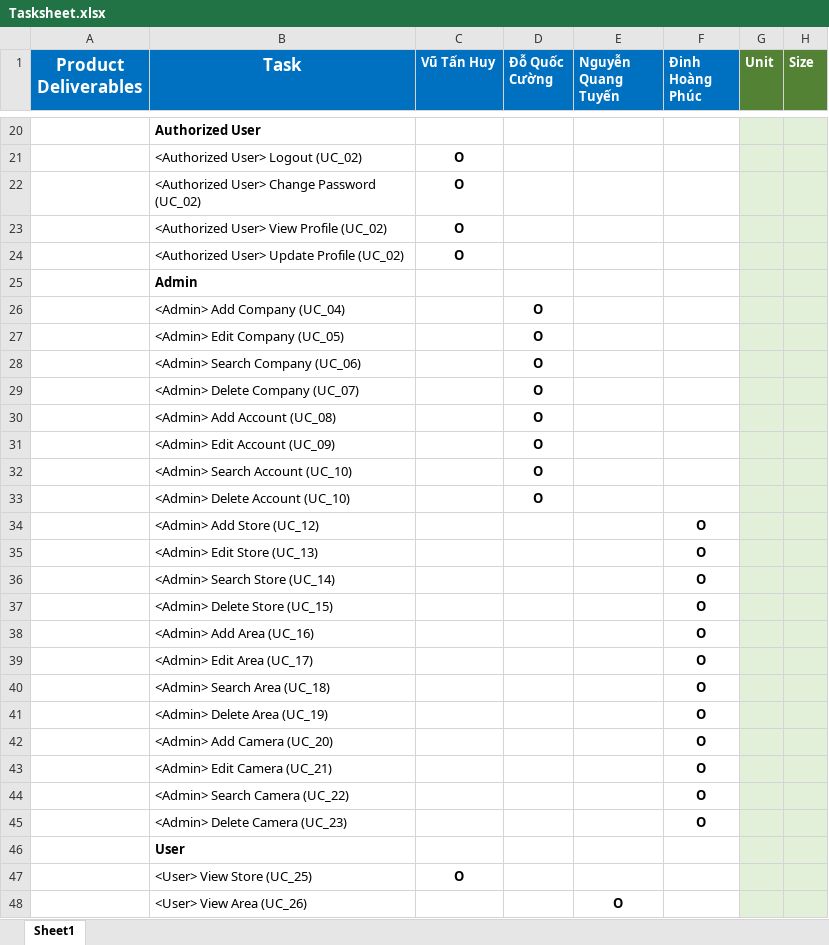
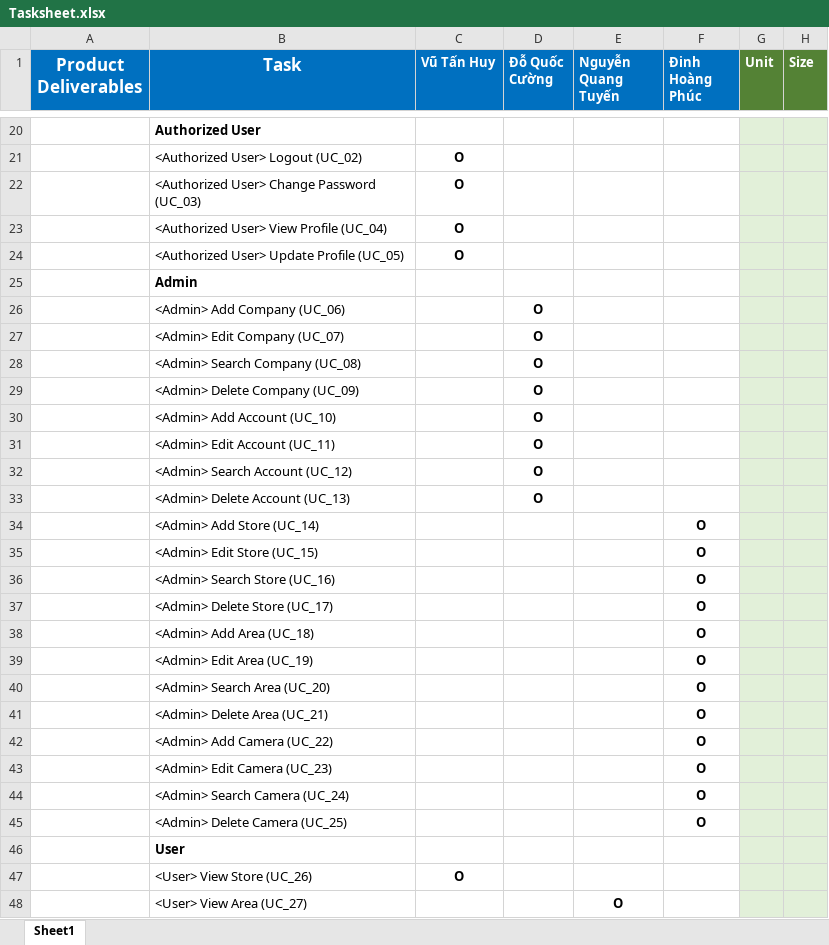
Before and after one commit to Beelmizu/CHS-HEATMAP-CAPSTONE, an Excel workbook: Document/Tasksheet.xlsx, sheet Sheet1, drawn as a sheet; only a part is shown, gaps mark what is left out; values as stored, in another font and other column widths than the file's, no borders; the diff covers the shown part only; the diff names each change by its address in the sheet, - before the commit and + after, or states it on an @@ line.

Commit message:
change tasksheet

```diff
--- a/Document/Tasksheet.xlsx (sheet Sheet1)
+++ b/Document/Tasksheet.xlsx (sheet Sheet1)
-B22 (Task): <Authorized User> Change Password (UC_02)
+B22 (Task): <Authorized User> Change Password (UC_03)
-B23 (Task): <Authorized User> View Profile (UC_02)
+B23 (Task): <Authorized User> View Profile (UC_04)
-B24 (Task): <Authorized User> Update Profile (UC_02)
+B24 (Task): <Authorized User> Update Profile (UC_05)
-B26 (Task): <Admin> Add Company (UC_04)
+B26 (Task): <Admin> Add Company (UC_06)
-B27 (Task): <Admin> Edit Company (UC_05)
+B27 (Task): <Admin> Edit Company (UC_07)
-B28 (Task): <Admin> Search Company (UC_06)
+B28 (Task): <Admin> Search Company (UC_08)
-B29 (Task): <Admin> Delete Company (UC_07)
+B29 (Task): <Admin> Delete Company (UC_09)
-B30 (Task): <Admin> Add Account (UC_08)
+B30 (Task): <Admin> Add Account (UC_10)
-B31 (Task): <Admin> Edit Account (UC_09)
+B31 (Task): <Admin> Edit Account (UC_11)
-B32 (Task): <Admin> Search Account (UC_10)
+B32 (Task): <Admin> Search Account (UC_12)
-B33 (Task): <Admin> Delete Account (UC_10)
+B33 (Task): <Admin> Delete Account (UC_13)
-B34 (Task): <Admin> Add Store (UC_12)
+B34 (Task): <Admin> Add Store (UC_14)
-B35 (Task): <Admin> Edit Store (UC_13)
+B35 (Task): <Admin> Edit Store (UC_15)
-B36 (Task): <Admin> Search Store (UC_14)
+B36 (Task): <Admin> Search Store (UC_16)
-B37 (Task): <Admin> Delete Store (UC_15)
+B37 (Task): <Admin> Delete Store (UC_17)
-B38 (Task): <Admin> Add Area (UC_16)
+B38 (Task): <Admin> Add Area (UC_18)
-B39 (Task): <Admin> Edit Area (UC_17)
+B39 (Task): <Admin> Edit Area (UC_19)
-B40 (Task): <Admin> Search Area (UC_18)
+B40 (Task): <Admin> Search Area (UC_20)
-B41 (Task): <Admin> Delete Area (UC_19)
+B41 (Task): <Admin> Delete Area (UC_21)
-B42 (Task): <Admin> Add Camera (UC_20)
+B42 (Task): <Admin> Add Camera (UC_22)
-B43 (Task): <Admin> Edit Camera (UC_21)
+B43 (Task): <Admin> Edit Camera (UC_23)
-B44 (Task): <Admin> Search Camera (UC_22)
+B44 (Task): <Admin> Search Camera (UC_24)
-B45 (Task): <Admin> Delete Camera (UC_23)
+B45 (Task): <Admin> Delete Camera (UC_25)
-B47 (Task): <User> View Store (UC_25)
+B47 (Task): <User> View Store (UC_26)
-B48 (Task): <User> View Area (UC_26)
+B48 (Task): <User> View Area (UC_27)
```
Also changed, not shown: 8 edited cells elsewhere in this sheet, 1 other file.
